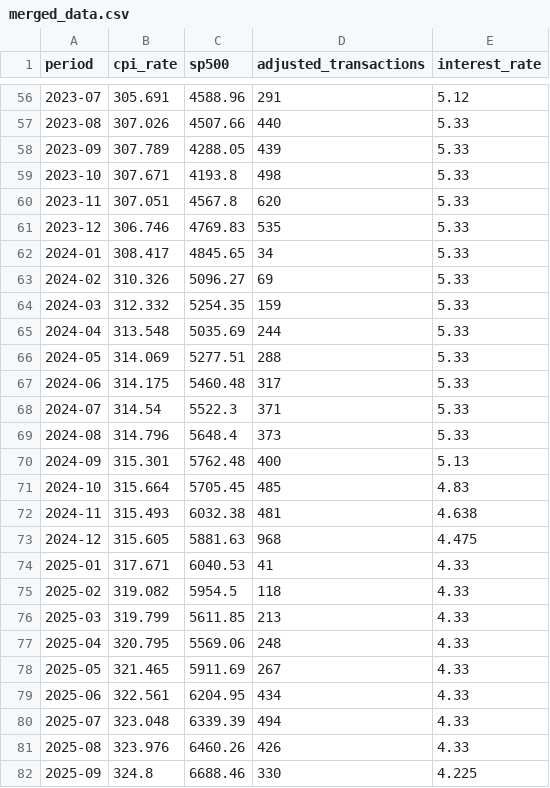
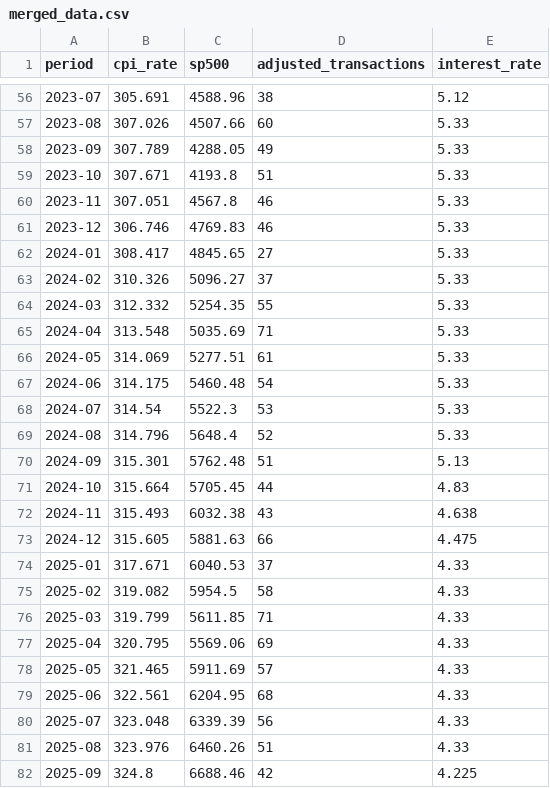
Before and after one commit to bvrtachnik/transaction-volume-capstone, a CSV file: data/clean/merged_data.csv, drawn as a sheet; only a part is shown, gaps mark what is left out; the diff covers the shown part only.

```diff
--- a/data/clean/merged_data.csv
+++ b/data/clean/merged_data.csv
@@ -56,27 +56,27 @@ period,cpi_rate,sp500,adjusted_transactions,interest_rate
-2023-07,305.691,4588.96,291,5.12
-2023-08,307.026,4507.66,440,5.33
-2023-09,307.789,4288.05,439,5.33
-2023-10,307.671,4193.8,498,5.33
-2023-11,307.051,4567.8,620,5.33
-2023-12,306.746,4769.83,535,5.33
-2024-01,308.417,4845.65,34,5.33
-2024-02,310.326,5096.27,69,5.33
-2024-03,312.332,5254.35,159,5.33
-2024-04,313.548,5035.69,244,5.33
-2024-05,314.069,5277.51,288,5.33
-2024-06,314.175,5460.48,317,5.33
-2024-07,314.54,5522.3,371,5.33
-2024-08,314.796,5648.4,373,5.33
-2024-09,315.301,5762.48,400,5.13
-2024-10,315.664,5705.45,485,4.83
-2024-11,315.493,6032.38,481,4.638
-2024-12,315.605,5881.63,968,4.475
-2025-01,317.671,6040.53,41,4.33
-2025-02,319.082,5954.5,118,4.33
-2025-03,319.799,5611.85,213,4.33
-2025-04,320.795,5569.06,248,4.33
-2025-05,321.465,5911.69,267,4.33
-2025-06,322.561,6204.95,434,4.33
-2025-07,323.048,6339.39,494,4.33
-2025-08,323.976,6460.26,426,4.33
-2025-09,324.8,6688.46,330,4.225
+2023-07,305.691,4588.96,38,5.12
+2023-08,307.026,4507.66,60,5.33
+2023-09,307.789,4288.05,49,5.33
+2023-10,307.671,4193.8,51,5.33
+2023-11,307.051,4567.8,46,5.33
+2023-12,306.746,4769.83,46,5.33
+2024-01,308.417,4845.65,27,5.33
+2024-02,310.326,5096.27,37,5.33
+2024-03,312.332,5254.35,55,5.33
+2024-04,313.548,5035.69,71,5.33
+2024-05,314.069,5277.51,61,5.33
+2024-06,314.175,5460.48,54,5.33
+2024-07,314.54,5522.3,53,5.33
+2024-08,314.796,5648.4,52,5.33
+2024-09,315.301,5762.48,51,5.13
+2024-10,315.664,5705.45,44,4.83
+2024-11,315.493,6032.38,43,4.638
+2024-12,315.605,5881.63,66,4.475
+2025-01,317.671,6040.53,37,4.33
+2025-02,319.082,5954.5,58,4.33
+2025-03,319.799,5611.85,71,4.33
+2025-04,320.795,5569.06,69,4.33
+2025-05,321.465,5911.69,57,4.33
+2025-06,322.561,6204.95,68,4.33
+2025-07,323.048,6339.39,56,4.33
+2025-08,323.976,6460.26,51,4.33
+2025-09,324.8,6688.46,42,4.225
```
Also changed, not shown: 53 edited cells elsewhere in this file, data/raw/transaction_volume.csv, 1 other file.
